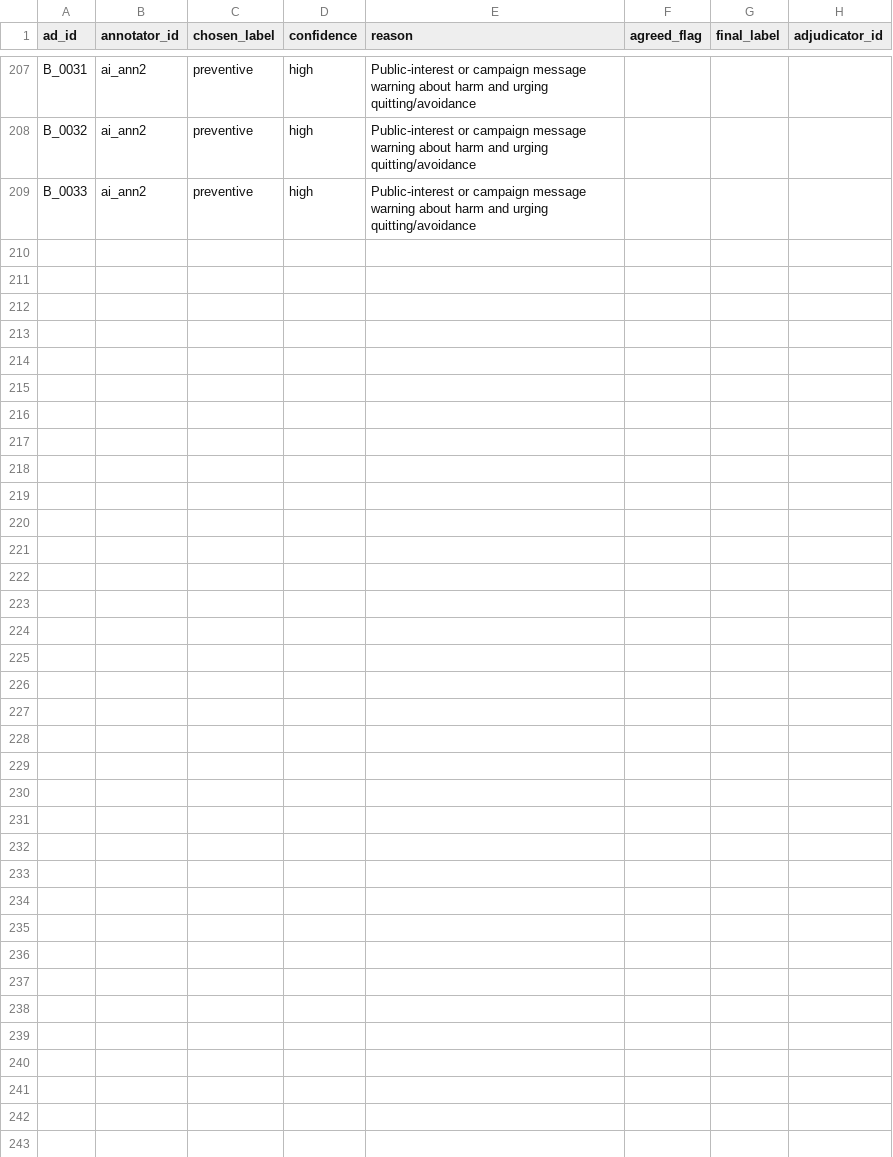
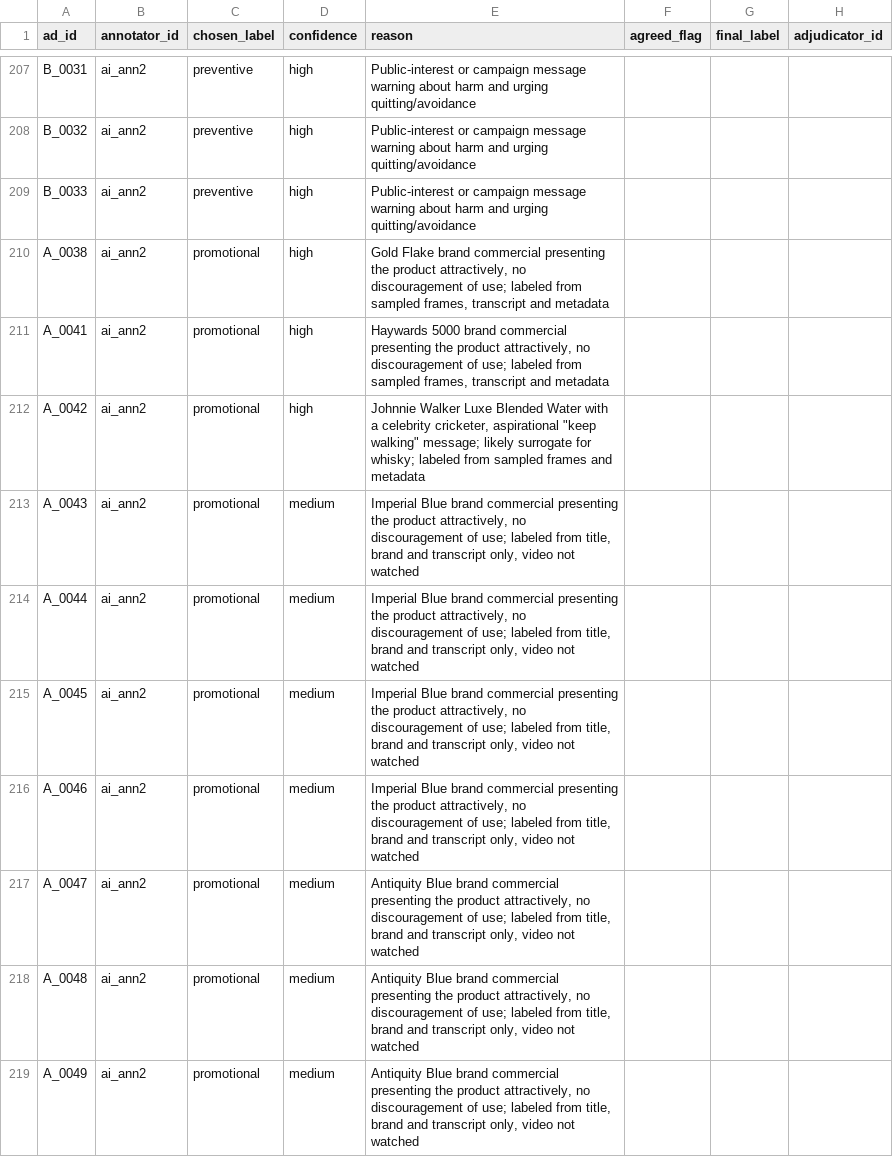
Before and after one commit to pritee175/Add_Research-, a CSV file: ad_dataset/annotations/annotators.csv, drawn as a sheet; only a part is shown, gaps mark what is left out; the diff covers the shown part only; the diff names each change by its address in the sheet, - before the commit and + after, or states it on an @@ line.

```diff
--- a/ad_dataset/annotations/annotators.csv
+++ b/ad_dataset/annotations/annotators.csv
+row 210: A_0038 | ai_ann2 | promotional | high | Gold Flake brand commercial presenting the product attractively, no discouragement of use; labeled from sampled frames, transcript and metadata
+row 211: A_0041 | ai_ann2 | promotional | high | Haywards 5000 brand commercial presenting the product attractively, no discouragement of use; labeled from sampled frames, transcript and metadata
+row 212: A_0042 | ai_ann2 | promotional | high | Johnnie Walker Luxe Blended Water with a celebrity cricketer, aspirational "keep walking" message; likely surrogate for whisky; labeled from sampled frames and metadata
+row 213: A_0043 | ai_ann2 | promotional | medium | Imperial Blue brand commercial presenting the product attractively, no discouragement of use; labeled from title, brand and transcript only, video not watched
+row 214: A_0044 | ai_ann2 | promotional | medium | Imperial Blue brand commercial presenting the product attractively, no discouragement of use; labeled from title, brand and transcript only, video not watched
+row 215: A_0045 | ai_ann2 | promotional | medium | Imperial Blue brand commercial presenting the product attractively, no discouragement of use; labeled from title, brand and transcript only, video not watched
+row 216: A_0046 | ai_ann2 | promotional | medium | Imperial Blue brand commercial presenting the product attractively, no discouragement of use; labeled from title, brand and transcript only, video not watched
+row 217: A_0047 | ai_ann2 | promotional | medium | Antiquity Blue brand commercial presenting the product attractively, no discouragement of use; labeled from title, brand and transcript only, video not watched
+row 218: A_0048 | ai_ann2 | promotional | medium | Antiquity Blue brand commercial presenting the product attractively, no discouragement of use; labeled from title, brand and transcript only, video not watched
+row 219: A_0049 | ai_ann2 | promotional | medium | Antiquity Blue brand commercial presenting the product attractively, no discouragement of use; labeled from title, brand and transcript only, video not watched
```
Also changed, not shown: 19 added rows elsewhere in this file, ad_dataset/annotations/ads.csv, 2 other files.
